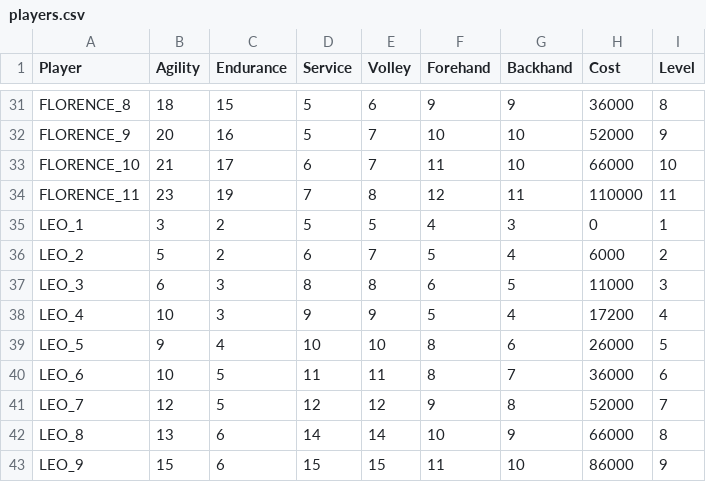
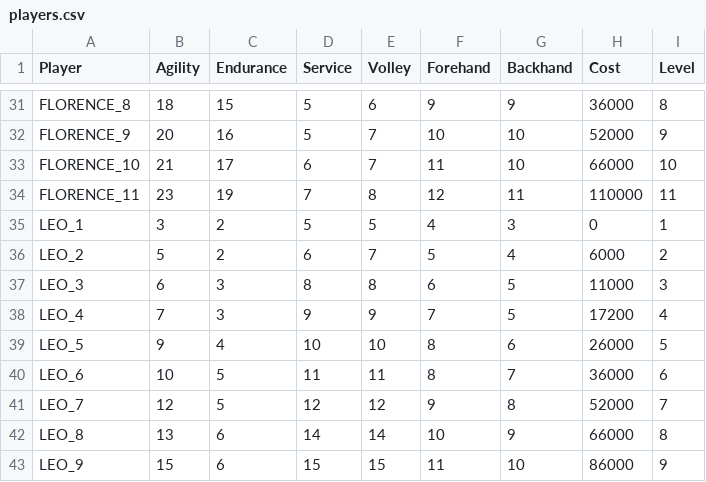
Before and after one commit to StephaneWeber/TennisApp, a CSV file: src/main/resources/data/players.csv, drawn as a sheet; only a part is shown, gaps mark what is left out.

```diff
--- a/src/main/resources/data/players.csv
+++ b/src/main/resources/data/players.csv
@@ -37,3 +37,3 @@ LEO_2,5,2,6,7,5,4,6000,2
 LEO_3,6,3,8,8,6,5,11000,3
-LEO_4,10,3,9,9,5,4,17200,4
+LEO_4,7,3,9,9,7,5,17200,4
 LEO_5,9,4,10,10,8,6,26000,5
```
Also changed, not shown: src/main/resources/data/imported_players.csv, 3 other files.
